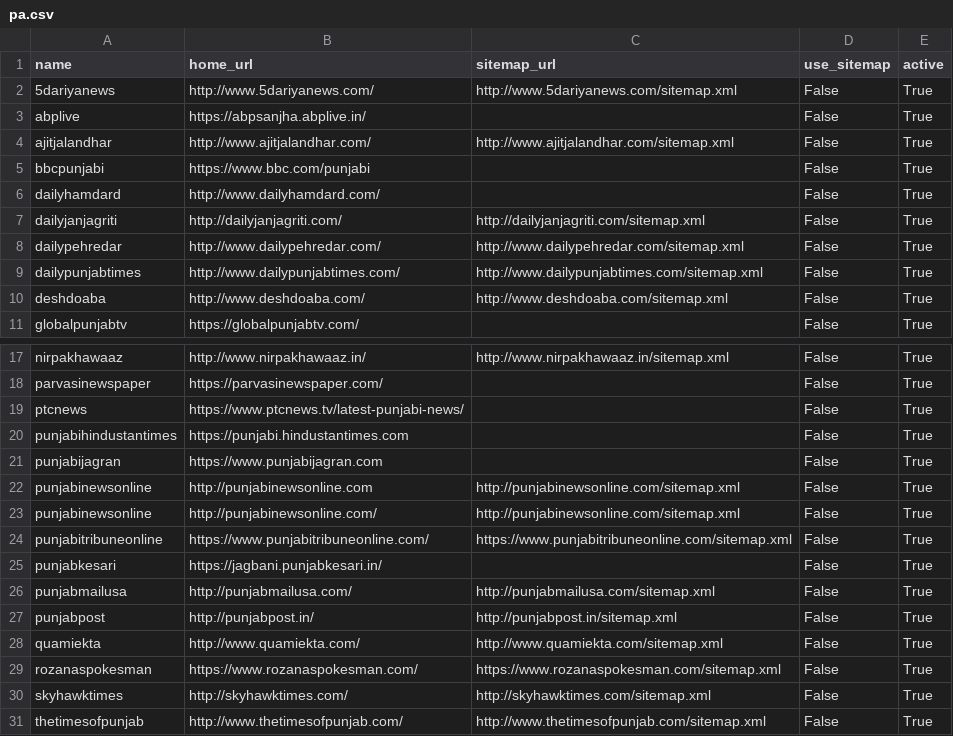
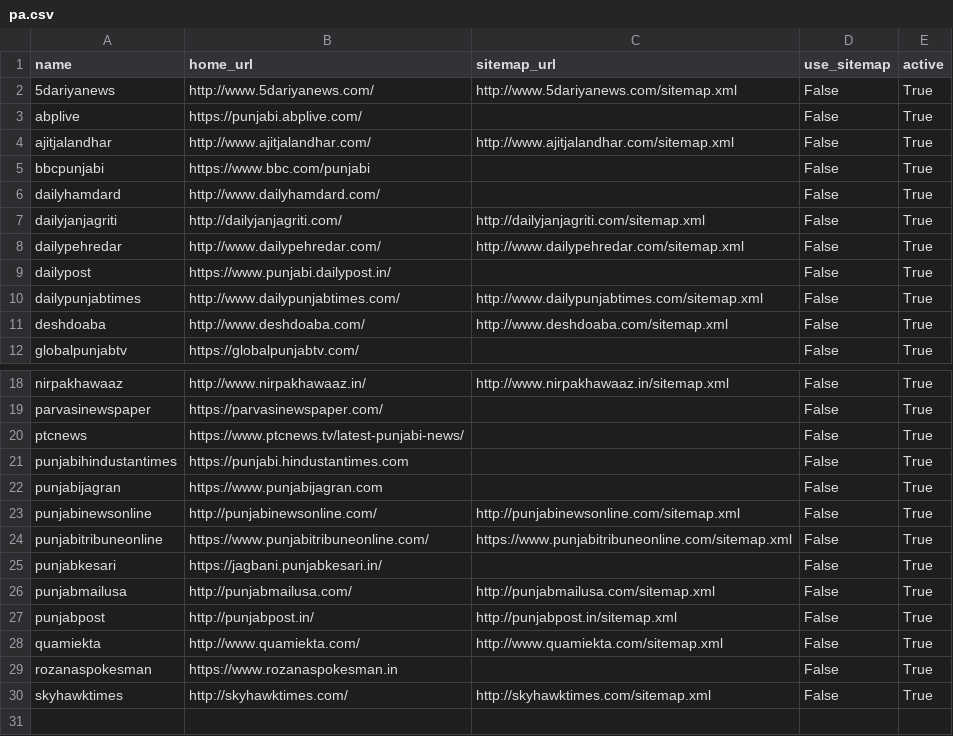
Before and after one commit to divkakwani/webcorpus, a CSV file: sources/pa.csv, drawn as a sheet; only a part is shown, gaps mark what is left out.

```diff
--- a/sources/pa.csv
+++ b/sources/pa.csv
@@ -2,3 +2,3 @@ name,home_url,sitemap_url,use_sitemap,active
 5dariyanews,http://www.5dariyanews.com/,http://www.5dariyanews.com/sitemap.xml,False,True
-abplive,https://abpsanjha.abplive.in/,,False,True
+abplive,https://punjabi.abplive.com/,,False,True
 ajitjalandhar,http://www.ajitjalandhar.com/,http://www.ajitjalandhar.com/sitemap.xml,False,True
@@ -8,2 +8,3 @@ dailyjanjagriti,http://dailyjanjagriti.com/,http://dailyjanjagriti.com/sitemap.x
 dailypehredar,http://www.dailypehredar.com/,http://www.dailypehredar.com/sitemap.xml,False,True
+dailypost,https://www.punjabi.dailypost.in/,,False,True
 dailypunjabtimes,http://www.dailypunjabtimes.com/,http://www.dailypunjabtimes.com/sitemap.xml,False,True
@@ -21,3 +22,2 @@ punjabihindustantimes,https://punjabi.hindustantimes.com,,False,True
 punjabijagran,https://www.punjabijagran.com,,False,True
-punjabinewsonline,http://punjabinewsonline.com,http://punjabinewsonline.com/sitemap.xml,False,True
 punjabinewsonline,http://punjabinewsonline.com/,http://punjabinewsonline.com/sitemap.xml,False,True
@@ -28,4 +28,3 @@ punjabpost,http://punjabpost.in/,http://punjabpost.in/sitemap.xml,False,True
 quamiekta,http://www.quamiekta.com/,http://www.quamiekta.com/sitemap.xml,False,True
-rozanaspokesman,https://www.rozanaspokesman.com/,https://www.rozanaspokesman.com/sitemap.xml,False,True
+rozanaspokesman,https://www.rozanaspokesman.in,,False,True
 skyhawktimes,http://skyhawktimes.com/,http://skyhawktimes.com/sitemap.xml,False,True
-thetimesofpunjab,http://www.thetimesofpunjab.com/,http://www.thetimesofpunjab.com/sitemap.xml,False,True
```
Also changed, not shown: sources/kn.csv.
